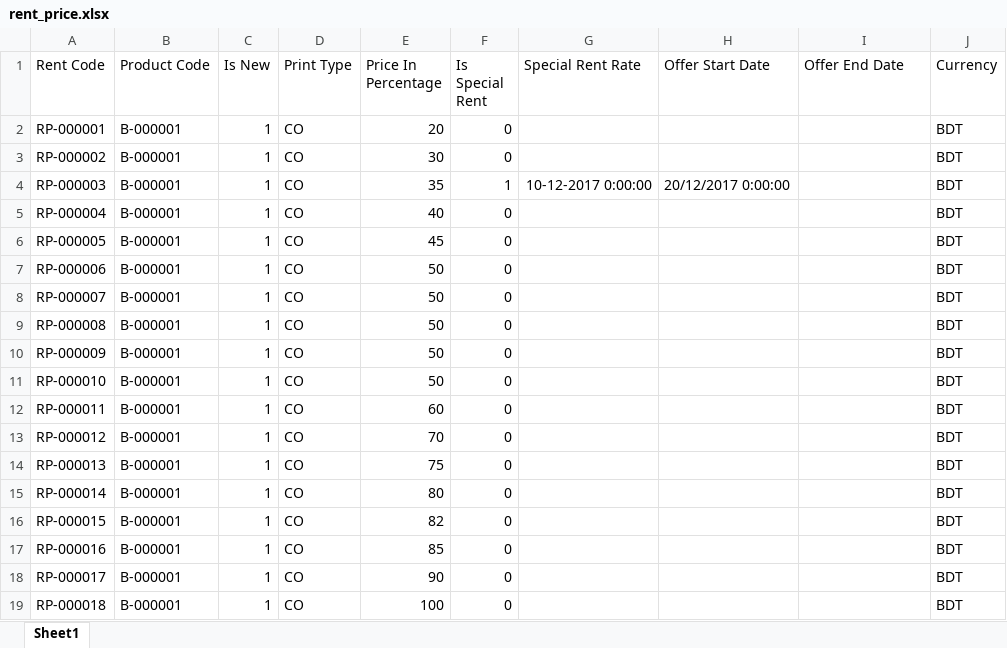
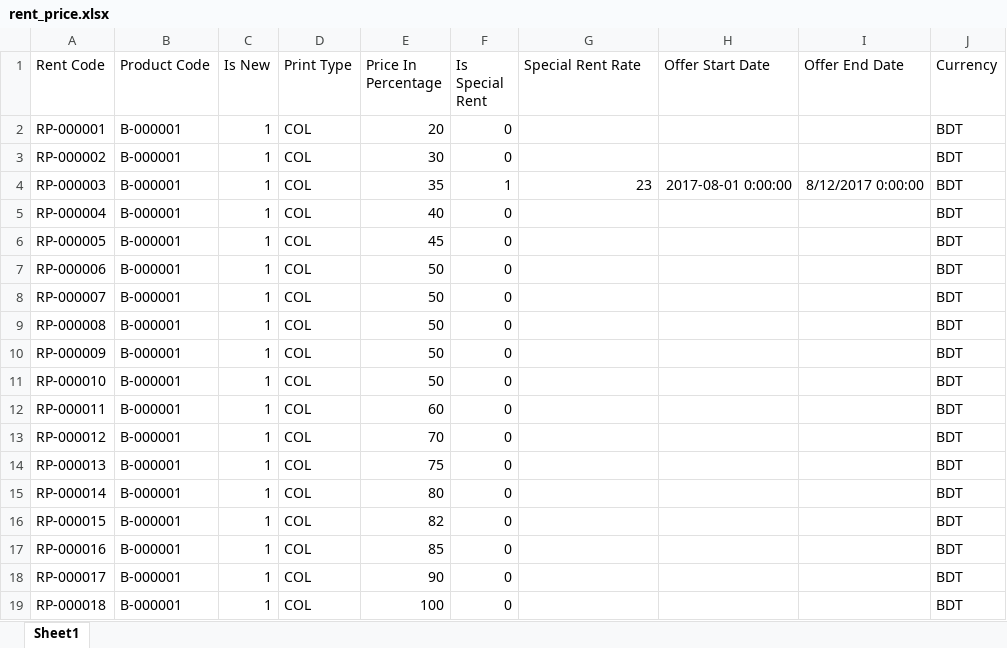
Before and after one commit to codenginebd/obr, an Excel workbook: book_rental/management/commands/uploads/rent_price.xlsx, sheet Sheet1, drawn as a sheet; values as stored, in another font and other column widths than the file's, no borders; charts and pictures not drawn; the diff names each change by its address in the sheet, - before the commit and + after, or states it on an @@ line.

Commit message:
Fixed prices

```diff
--- a/book_rental/management/commands/uploads/rent_price.xlsx (sheet Sheet1)
+++ b/book_rental/management/commands/uploads/rent_price.xlsx (sheet Sheet1)
-D2:D19 (Print Type): CO
+D2:D19 (Print Type): COL
-G4 (Special Rent Rate): 10-12-2017 0:00:00
+G4 (Special Rent Rate): 23
-H4 (Offer Start Date): 20/12/2017 0:00:00
+H4 (Offer Start Date): 2017-08-01 0:00:00
-I4 (Offer End Date): (empty)
+I4 (Offer End Date): 8/12/2017 0:00:00
```
Also changed, not shown: book_rental/management/commands/uploads/book_list.xlsx, book_rental/management/commands/uploads/sale_price.xlsx, 2 other files.
